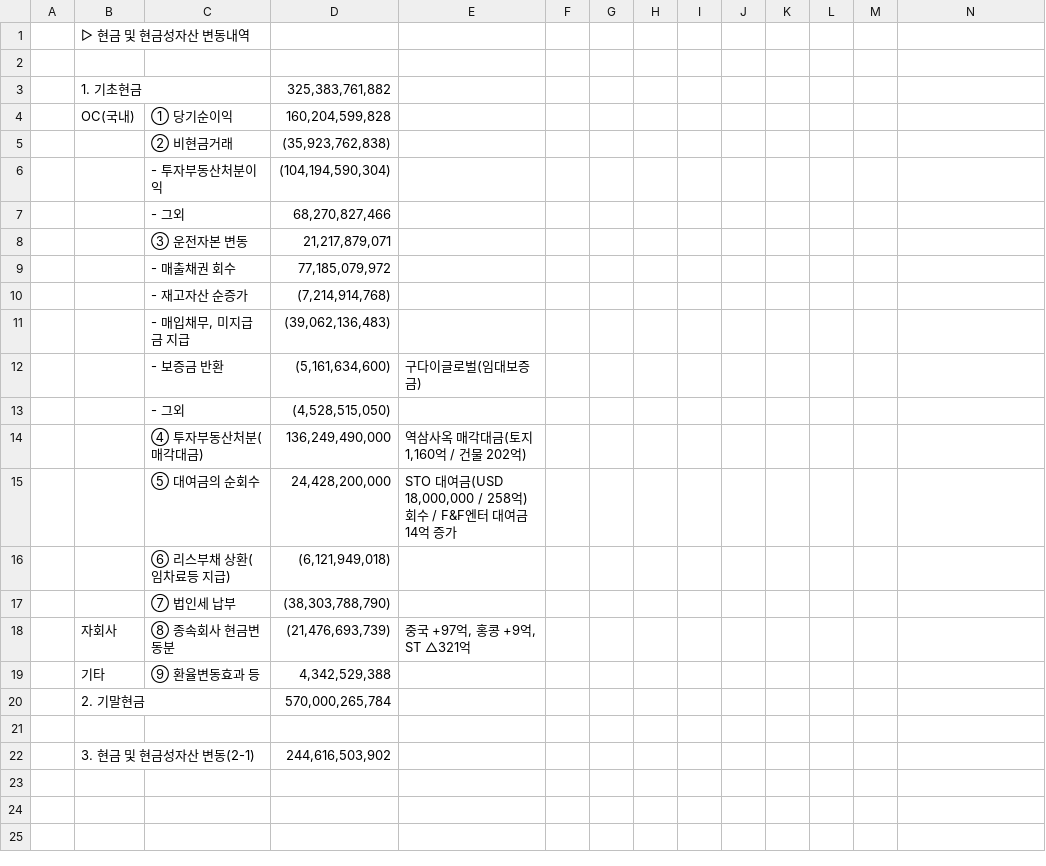
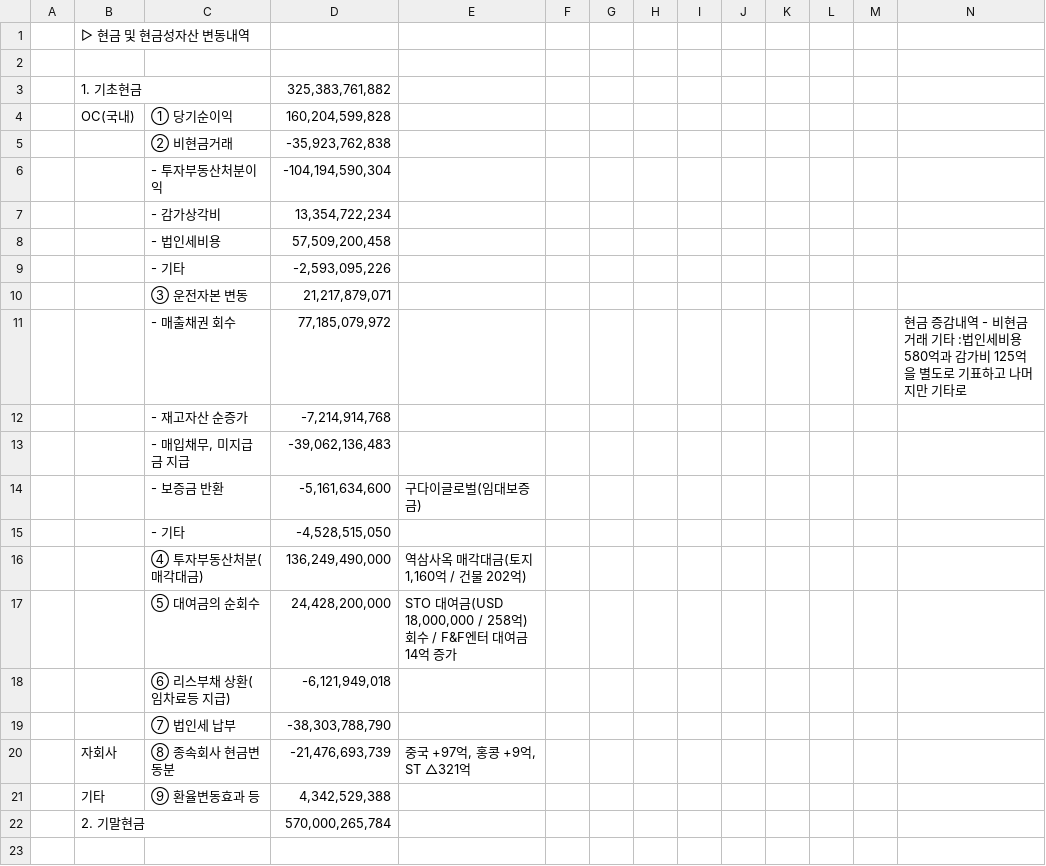
Before and after one commit to KOOCHANGSU/finance-dashboard-26, a CSV file: public/현금흐름.csv, drawn as a sheet; only a part is shown; the shorter side is filled out with more unchanged rows; removed rows and columns are numbered as before the commit, all else as after; the diff names each change by its address in the sheet, - before the commit and + after, or states it on an @@ line.

Commit message:
수정: 비현금거래 그외→감가상각비+법인세비용+기타 세분화 (134억/575억/-26억)

```diff
--- a/public/현금흐름.csv
+++ b/public/현금흐름.csv
-D5: (35,923,762,838)
+D5: -35,923,762,838
-D6: (104,194,590,304)
+D6: -104,194,590,304
-row 7:  |  | - 그외 | 68,270,827,466
+row 7:  |  | - 감가상각비 | 13,354,722,234
+row 8:  |  | - 법인세비용 | 57,509,200,458
+row 9:  |  | - 기타 | -2,593,095,226
-N11: (empty)
+N11: 현금 증감내역 - 비현금거래 기타 :법인세비용 580억과 감가비 125억을 별도로 기표하고 나머지만 기타로
-D12: (7,214,914,768)
+D12: -7,214,914,768
-D13: (39,062,136,483)
+D13: -39,062,136,483
-D14: (5,161,634,600)
+D14: -5,161,634,600
-row 13:  |  | - 그외 | (4,528,515,050)
+row 15:  |  | - 기타 | -4,528,515,050
-D18: (6,121,949,018)
+D18: -6,121,949,018
-D19: (38,303,788,790)
+D19: -38,303,788,790
-D20: (21,476,693,739)
+D20: -21,476,693,739
```
